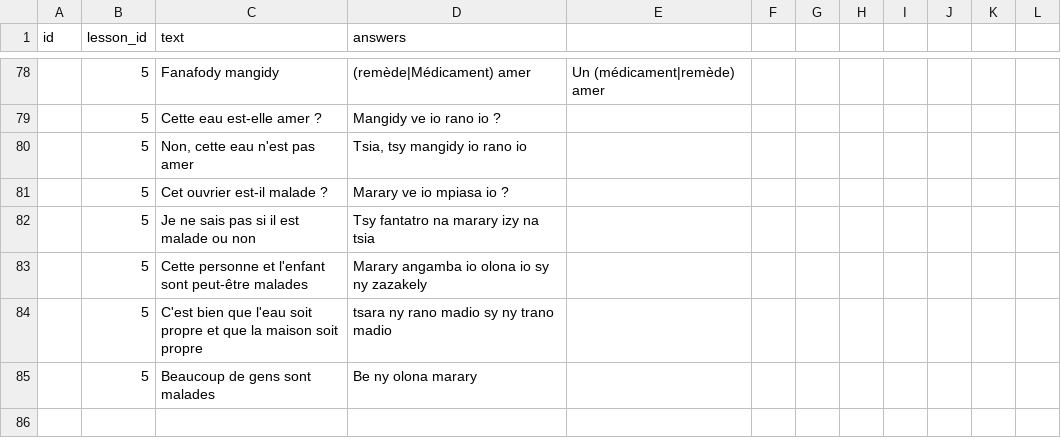
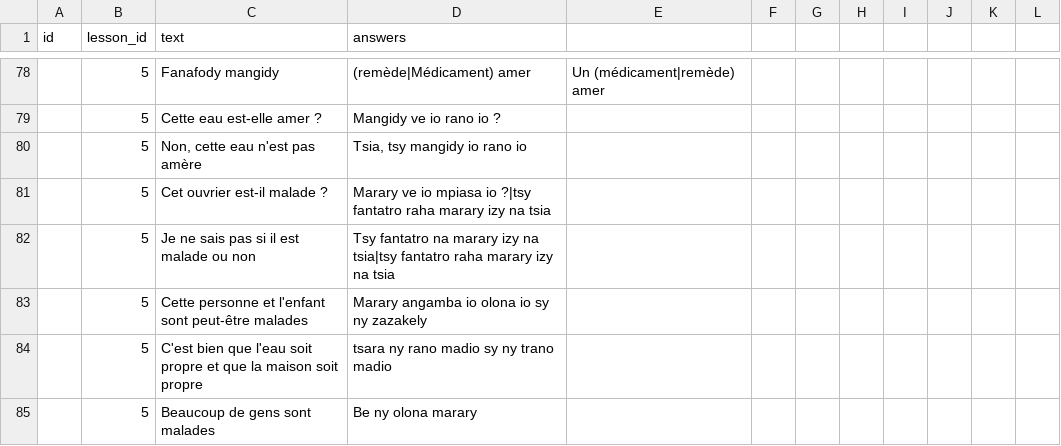
Before and after one commit to simonballuais/duolingros, a CSV file: fixture/exercise.csv, drawn as a sheet; only a part is shown, gaps mark what is left out; the shorter side is filled out with more unchanged rows.

```diff
--- a/fixture/exercise.csv
+++ b/fixture/exercise.csv
@@ -79,5 +79,5 @@ id;lesson_id;text;answers
 ;5;Cette eau est-elle amer ?;Mangidy ve io rano io ?
-;5;Non, cette eau n'est pas amer;Tsia, tsy mangidy io rano io
-;5;Cet ouvrier est-il malade ?;Marary ve io mpiasa io ?
-;5;Je ne sais pas si il est malade ou non;Tsy fantatro na marary izy na tsia
+;5;Non, cette eau n'est pas amère;Tsia, tsy mangidy io rano io
+;5;Cet ouvrier est-il malade ?;Marary ve io mpiasa io ?|tsy fantatro raha marary izy na tsia
+;5;Je ne sais pas si il est malade ou non;Tsy fantatro na marary izy na tsia|tsy fantatro raha marary izy na tsia
 ;5;Cette personne et l'enfant sont peut-être malades;Marary angamba io olona io sy ny zazakely
```
Also changed, not shown: 1 other file.
